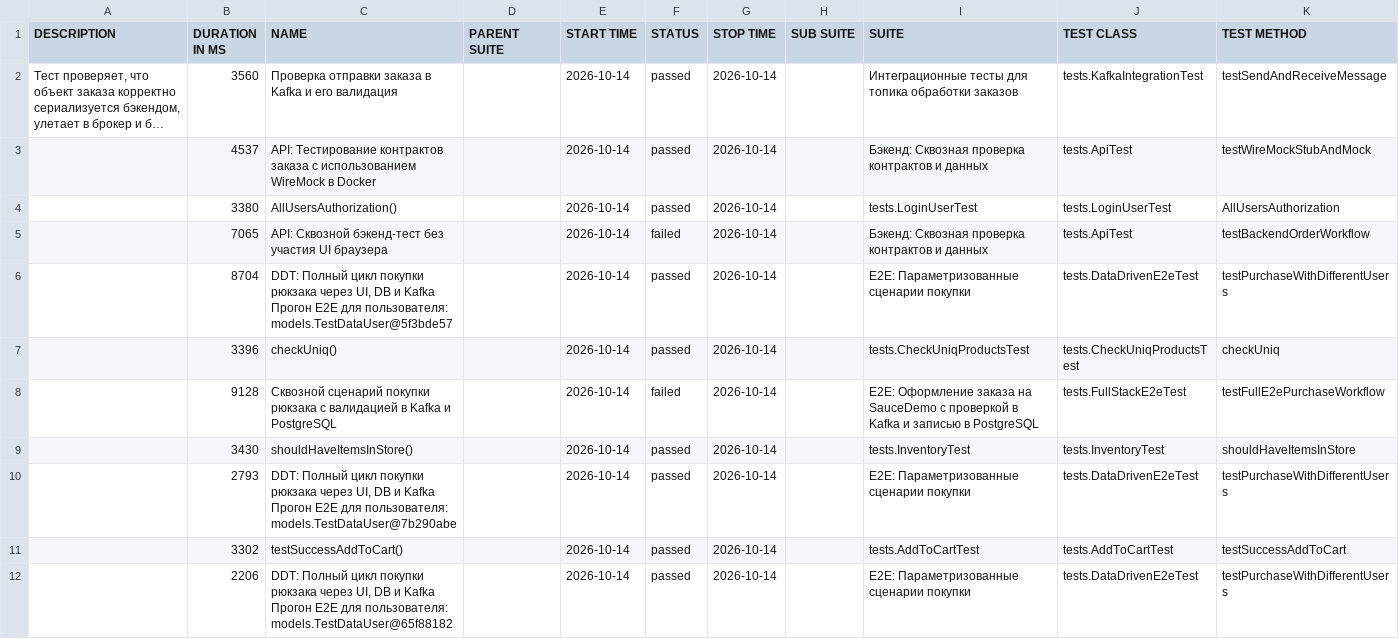
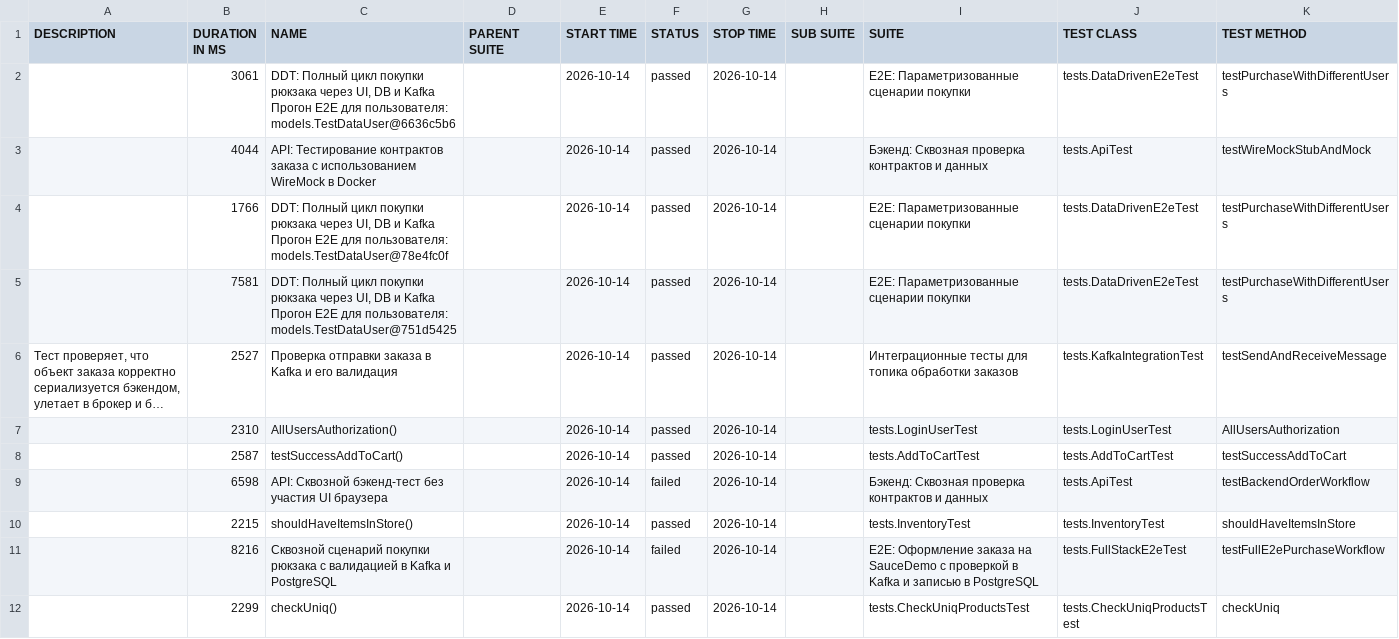
Before and after one commit to ExitArt/aqa_framework, a CSV file: data/suites.csv, drawn as a sheet; long unchanged cells end in …; removed rows and columns are numbered as before the commit, all else as after; the diff names each change by its address in the sheet, - before the commit and + after, or states it on an @@ line.

```diff
--- a/data/suites.csv
+++ b/data/suites.csv
+row 2:  | 3061 | DDT: Полный цикл покупки рюкзака через UI, DB и Kafka Прогон E2E для пользователя: models.TestDataUser@6636c5b6 |  | 2026-10-14 | passed | 2026-10-14 |  | E2E: Параметризованные сценарии покупки | tests.DataDrivenE2eTest | testPurchaseWithDifferentUsers
+row 3:  | 4044 | API: Тестирование контрактов заказа с использованием WireMock в Docker |  | 2026-10-14 | passed | 2026-10-14 |  | Бэкенд: Сквозная проверка контрактов и данных | tests.ApiTest | testWireMockStubAndMock
+row 4:  | 1766 | DDT: Полный цикл покупки рюкзака через UI, DB и Kafka Прогон E2E для пользователя: models.TestDataUser@78e4fc0f |  | 2026-10-14 | passed | 2026-10-14 |  | E2E: Параметризованные сценарии покупки | tests.DataDrivenE2eTest | testPurchaseWithDifferentUsers
+row 5:  | 7581 | DDT: Полный цикл покупки рюкзака через UI, DB и Kafka Прогон E2E для пользователя: models.TestDataUser@751d5425 |  | 2026-10-14 | passed | 2026-10-14 |  | E2E: Параметризованные сценарии покупки | tests.DataDrivenE2eTest | testPurchaseWithDifferentUsers
-B6 (DURATION IN MS): 3560
+B6 (DURATION IN MS): 2527
-row 3:  | 4537 | API: Тестирование контрактов заказа с использованием WireMock в Docker |  | 2026-10-14 | passed | 2026-10-14 |  | Бэкенд: Сквозная проверка контрактов и данных | tests.ApiTest | testWireMockStubAndMock
-B7 (DURATION IN MS): 3380
+B7 (DURATION IN MS): 2310
+row 8:  | 2587 | testSuccessAddToCart() |  | 2026-10-14 | passed | 2026-10-14 |  | tests.AddToCartTest | tests.AddToCartTest | testSuccessAddToCart
-B9 (DURATION IN MS): 7065
+B9 (DURATION IN MS): 6598
-row 6:  | 8704 | DDT: Полный цикл покупки рюкзака через UI, DB и Kafka Прогон E2E для пользователя: models.TestDataUser@5f3bde57 |  | 2026-10-14 | passed | 2026-10-14 |  | E2E: Параметризованные сценарии покупки | tests.DataDrivenE2eTest | testPurchaseWithDifferentUsers
-row 7:  | 3396 | checkUniq() |  | 2026-10-14 | passed | 2026-10-14 |  | tests.CheckUniqProductsTest | tests.CheckUniqProductsTest | checkUniq
-row 8:  | 9128 | Сквозной сценарий покупки рюкзака с валидацией в Kafka и PostgreSQL |  | 2026-10-14 | failed | 2026-10-14 |  | E2E: Оформление заказа на SauceDemo с проверкой в Kafka и записью в PostgreSQL | tests.FullStackE2eTest | testFullE2ePurchaseWorkflow
-B10 (DURATION IN MS): 3430
+B10 (DURATION IN MS): 2215
-row 10:  | 2793 | DDT: Полный цикл покупки рюкзака через UI, DB и Kafka Прогон E2E для пользователя: models.TestDataUser@7b290abe |  | 2026-10-14 | passed | 2026-10-14 |  | E2E: Параметризованные сценарии покупки | tests.DataDrivenE2eTest | testPurchaseWithDifferentUsers
-row 11:  | 3302 | testSuccessAddToCart() |  | 2026-10-14 | passed | 2026-10-14 |  | tests.AddToCartTest | tests.AddToCartTest | testSuccessAddToCart
-row 12:  | 2206 | DDT: Полный цикл покупки рюкзака через UI, DB и Kafka Прогон E2E для пользователя: models.TestDataUser@65f88182 |  | 2026-10-14 | passed | 2026-10-14 |  | E2E: Параметризованные сценарии покупки | tests.DataDrivenE2eTest | testPurchaseWithDifferentUsers
+row 11:  | 8216 | Сквозной сценарий покупки рюкзака с валидацией в Kafka и PostgreSQL |  | 2026-10-14 | failed | 2026-10-14 |  | E2E: Оформление заказа на SauceDemo с проверкой в Kafka и записью в PostgreSQL | tests.FullStackE2eTest | testFullE2ePurchaseWorkflow
+row 12:  | 2299 | checkUniq() |  | 2026-10-14 | passed | 2026-10-14 |  | tests.CheckUniqProductsTest | tests.CheckUniqProductsTest | checkUniq
```
Also changed, not shown: data/behaviors.csv, 57 other files.
